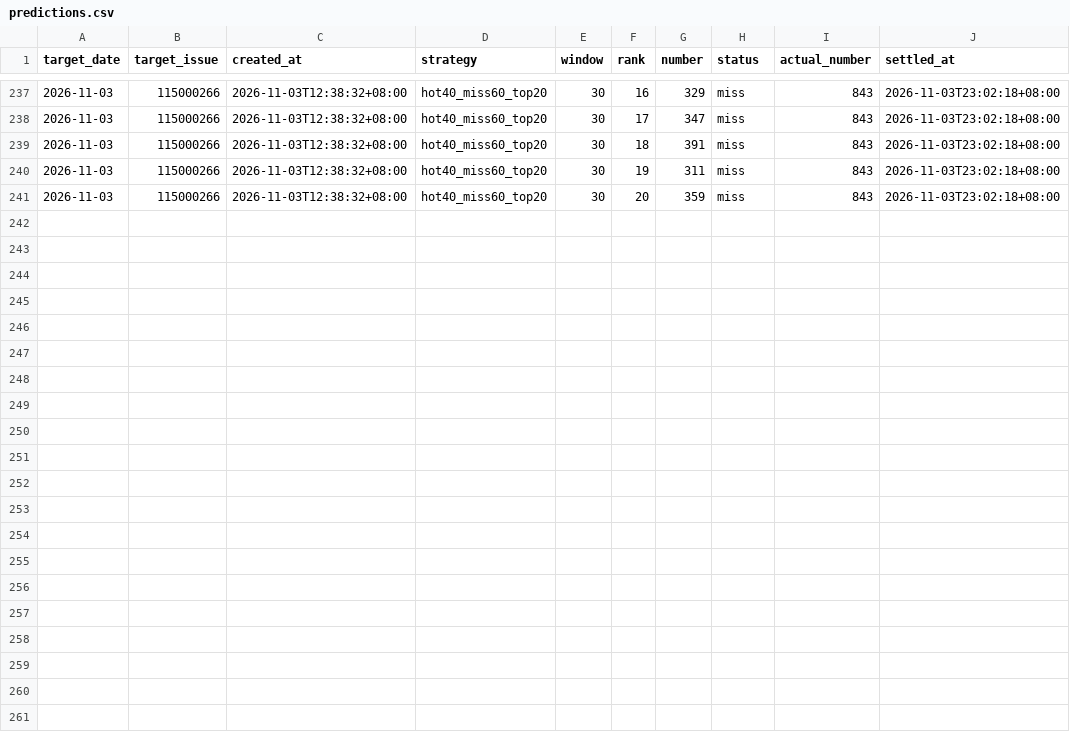
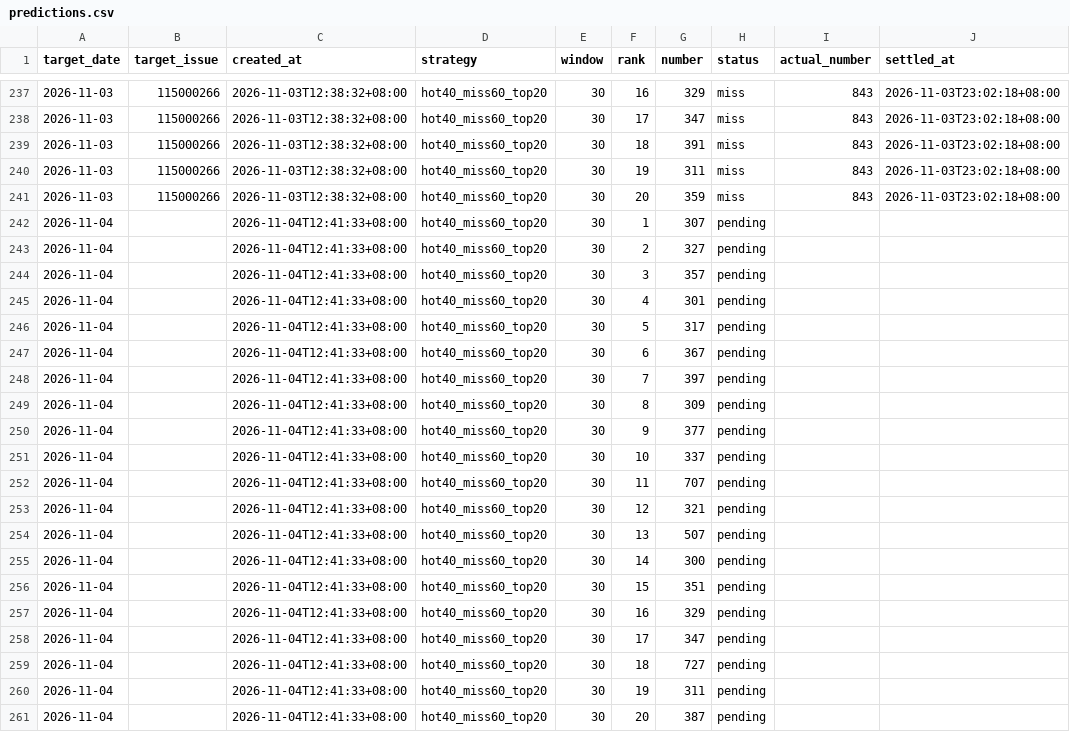
Before and after one commit to tjtptzdjms-hash/ThreeStar-AI, a CSV file: predictions.csv, drawn as a sheet; only a part is shown, gaps mark what is left out.

```diff
--- a/predictions.csv
+++ b/predictions.csv
@@ -241 +241,21 @@ target_date,target_issue,created_at,strategy,window,rank,number,status,actual_nu
 2026-11-03,115000266,2026-11-03T12:38:32+08:00,hot40_miss60_top20,30,20,359,miss,843,2026-11-03T23:02:18+08:00
+2026-11-04,,2026-11-04T12:41:33+08:00,hot40_miss60_top20,30,1,307,pending,,
+2026-11-04,,2026-11-04T12:41:33+08:00,hot40_miss60_top20,30,2,327,pending,,
+2026-11-04,,2026-11-04T12:41:33+08:00,hot40_miss60_top20,30,3,357,pending,,
+2026-11-04,,2026-11-04T12:41:33+08:00,hot40_miss60_top20,30,4,301,pending,,
+2026-11-04,,2026-11-04T12:41:33+08:00,hot40_miss60_top20,30,5,317,pending,,
+2026-11-04,,2026-11-04T12:41:33+08:00,hot40_miss60_top20,30,6,367,pending,,
+2026-11-04,,2026-11-04T12:41:33+08:00,hot40_miss60_top20,30,7,397,pending,,
+2026-11-04,,2026-11-04T12:41:33+08:00,hot40_miss60_top20,30,8,309,pending,,
+2026-11-04,,2026-11-04T12:41:33+08:00,hot40_miss60_top20,30,9,377,pending,,
+2026-11-04,,2026-11-04T12:41:33+08:00,hot40_miss60_top20,30,10,337,pending,,
+2026-11-04,,2026-11-04T12:41:33+08:00,hot40_miss60_top20,30,11,707,pending,,
+2026-11-04,,2026-11-04T12:41:33+08:00,hot40_miss60_top20,30,12,321,pending,,
+2026-11-04,,2026-11-04T12:41:33+08:00,hot40_miss60_top20,30,13,507,pending,,
+2026-11-04,,2026-11-04T12:41:33+08:00,hot40_miss60_top20,30,14,300,pending,,
+2026-11-04,,2026-11-04T12:41:33+08:00,hot40_miss60_top20,30,15,351,pending,,
+2026-11-04,,2026-11-04T12:41:33+08:00,hot40_miss60_top20,30,16,329,pending,,
+2026-11-04,,2026-11-04T12:41:33+08:00,hot40_miss60_top20,30,17,347,pending,,
+2026-11-04,,2026-11-04T12:41:33+08:00,hot40_miss60_top20,30,18,727,pending,,
+2026-11-04,,2026-11-04T12:41:33+08:00,hot40_miss60_top20,30,19,311,pending,,
+2026-11-04,,2026-11-04T12:41:33+08:00,hot40_miss60_top20,30,20,387,pending,,
```
